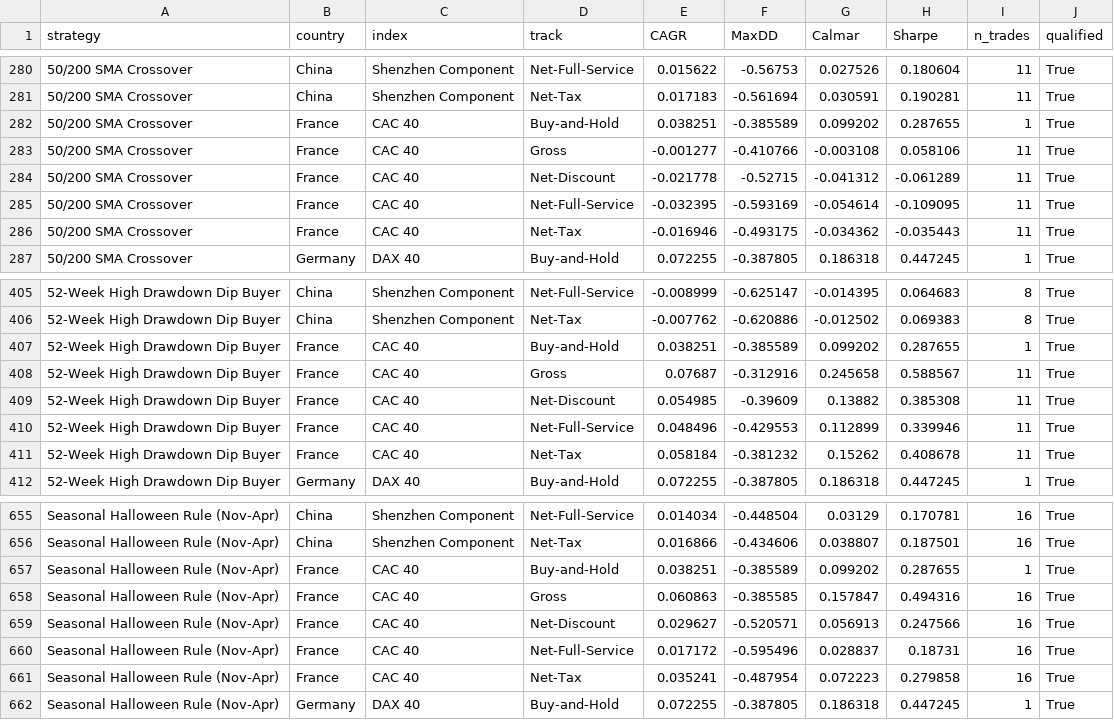
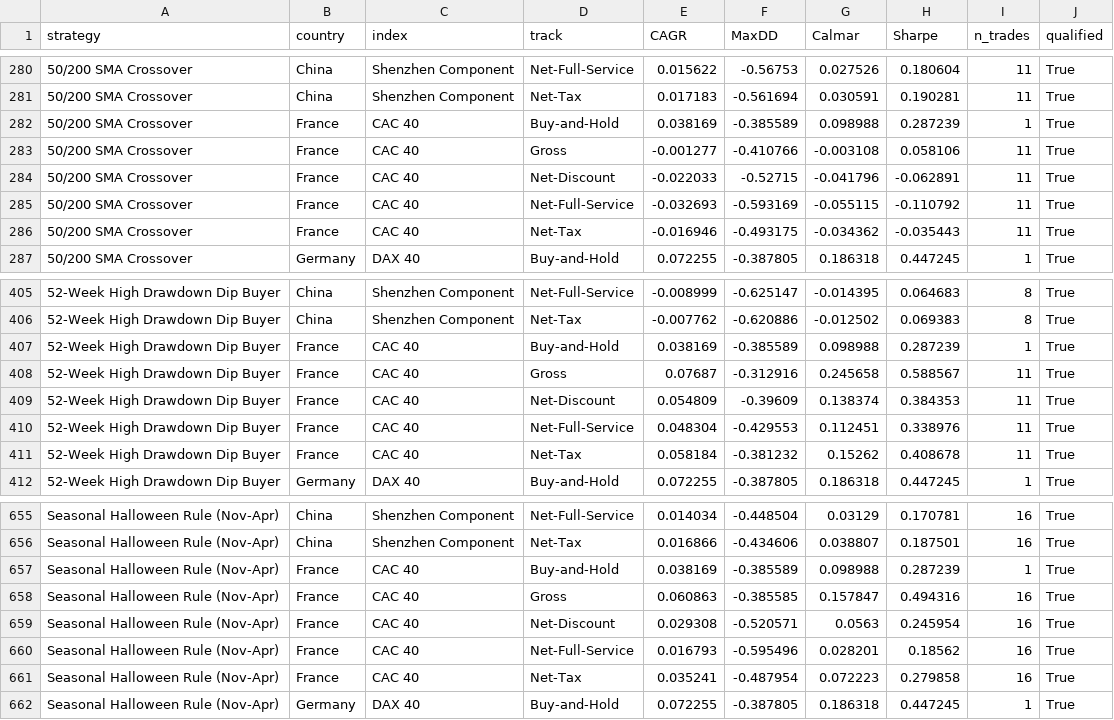
Before and after one commit to GauravJaypatre/Cross-Market-Strategy, a CSV file: results/full_battery/summary_cross_country.csv, drawn as a sheet; only a part is shown, gaps mark what is left out; the diff covers the shown part only.

```diff
--- a/results/full_battery/summary_cross_country.csv
+++ b/results/full_battery/summary_cross_country.csv
@@ -281,6 +281,6 @@ strategy,country,index,track,CAGR,MaxDD,Calmar,Sharpe,n_trades,qualified
 50/200 SMA Crossover,China,Shenzhen Component,Net-Tax,0.017183,-0.561694,0.030591,0.190281,11,True
-50/200 SMA Crossover,France,CAC 40,Buy-and-Hold,0.038251,-0.385589,0.099202,0.287655,1,True
+50/200 SMA Crossover,France,CAC 40,Buy-and-Hold,0.038169,-0.385589,0.098988,0.287239,1,True
 50/200 SMA Crossover,France,CAC 40,Gross,-0.001277,-0.410766,-0.003108,0.058106,11,True
-50/200 SMA Crossover,France,CAC 40,Net-Discount,-0.021778,-0.52715,-0.041312,-0.061289,11,True
-50/200 SMA Crossover,France,CAC 40,Net-Full-Service,-0.032395,-0.593169,-0.054614,-0.109095,11,True
+50/200 SMA Crossover,France,CAC 40,Net-Discount,-0.022033,-0.52715,-0.041796,-0.062891,11,True
+50/200 SMA Crossover,France,CAC 40,Net-Full-Service,-0.032693,-0.593169,-0.055115,-0.110792,11,True
 50/200 SMA Crossover,France,CAC 40,Net-Tax,-0.016946,-0.493175,-0.034362,-0.035443,11,True
@@ -406,6 +406,6 @@ strategy,country,index,track,CAGR,MaxDD,Calmar,Sharpe,n_trades,qualified
 52-Week High Drawdown Dip Buyer,China,Shenzhen Component,Net-Tax,-0.007762,-0.620886,-0.012502,0.069383,8,True
-52-Week High Drawdown Dip Buyer,France,CAC 40,Buy-and-Hold,0.038251,-0.385589,0.099202,0.287655,1,True
+52-Week High Drawdown Dip Buyer,France,CAC 40,Buy-and-Hold,0.038169,-0.385589,0.098988,0.287239,1,True
 52-Week High Drawdown Dip Buyer,France,CAC 40,Gross,0.07687,-0.312916,0.245658,0.588567,11,True
-52-Week High Drawdown Dip Buyer,France,CAC 40,Net-Discount,0.054985,-0.39609,0.13882,0.385308,11,True
-52-Week High Drawdown Dip Buyer,France,CAC 40,Net-Full-Service,0.048496,-0.429553,0.112899,0.339946,11,True
+52-Week High Drawdown Dip Buyer,France,CAC 40,Net-Discount,0.054809,-0.39609,0.138374,0.384353,11,True
+52-Week High Drawdown Dip Buyer,France,CAC 40,Net-Full-Service,0.048304,-0.429553,0.112451,0.338976,11,True
 52-Week High Drawdown Dip Buyer,France,CAC 40,Net-Tax,0.058184,-0.381232,0.15262,0.408678,11,True
@@ -656,6 +656,6 @@ Seasonal Halloween Rule (Nov-Apr),China,Shenzhen Component,Net-Full-Service,0.01
 Seasonal Halloween Rule (Nov-Apr),China,Shenzhen Component,Net-Tax,0.016866,-0.434606,0.038807,0.187501,16,True
-Seasonal Halloween Rule (Nov-Apr),France,CAC 40,Buy-and-Hold,0.038251,-0.385589,0.099202,0.287655,1,True
+Seasonal Halloween Rule (Nov-Apr),France,CAC 40,Buy-and-Hold,0.038169,-0.385589,0.098988,0.287239,1,True
 Seasonal Halloween Rule (Nov-Apr),France,CAC 40,Gross,0.060863,-0.385585,0.157847,0.494316,16,True
-Seasonal Halloween Rule (Nov-Apr),France,CAC 40,Net-Discount,0.029627,-0.520571,0.056913,0.247566,16,True
-Seasonal Halloween Rule (Nov-Apr),France,CAC 40,Net-Full-Service,0.017172,-0.595496,0.028837,0.18731,16,True
+Seasonal Halloween Rule (Nov-Apr),France,CAC 40,Net-Discount,0.029308,-0.520571,0.0563,0.245954,16,True
+Seasonal Halloween Rule (Nov-Apr),France,CAC 40,Net-Full-Service,0.016793,-0.595496,0.028201,0.18562,16,True
 Seasonal Halloween Rule (Nov-Apr),France,CAC 40,Net-Tax,0.035241,-0.487954,0.072223,0.279858,16,True
```
Also changed, not shown: 30 edited cells elsewhere in this file, brokerage_dataset.csv, results/full_battery/fdr_corrected_significance.csv, 29 other files.
